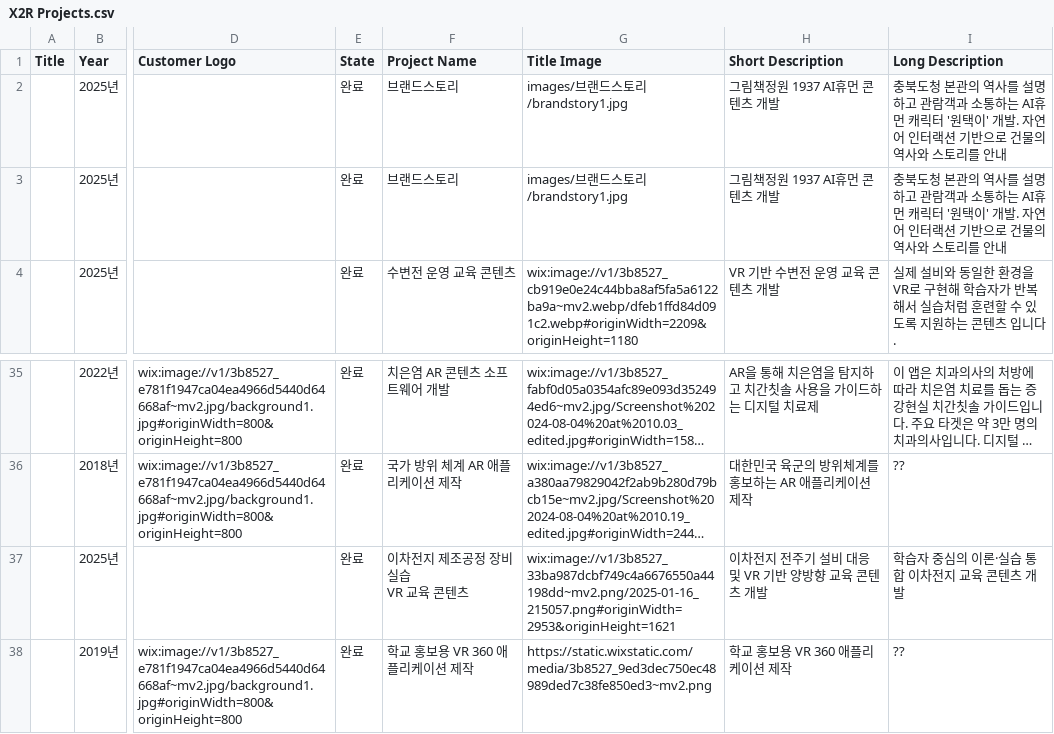
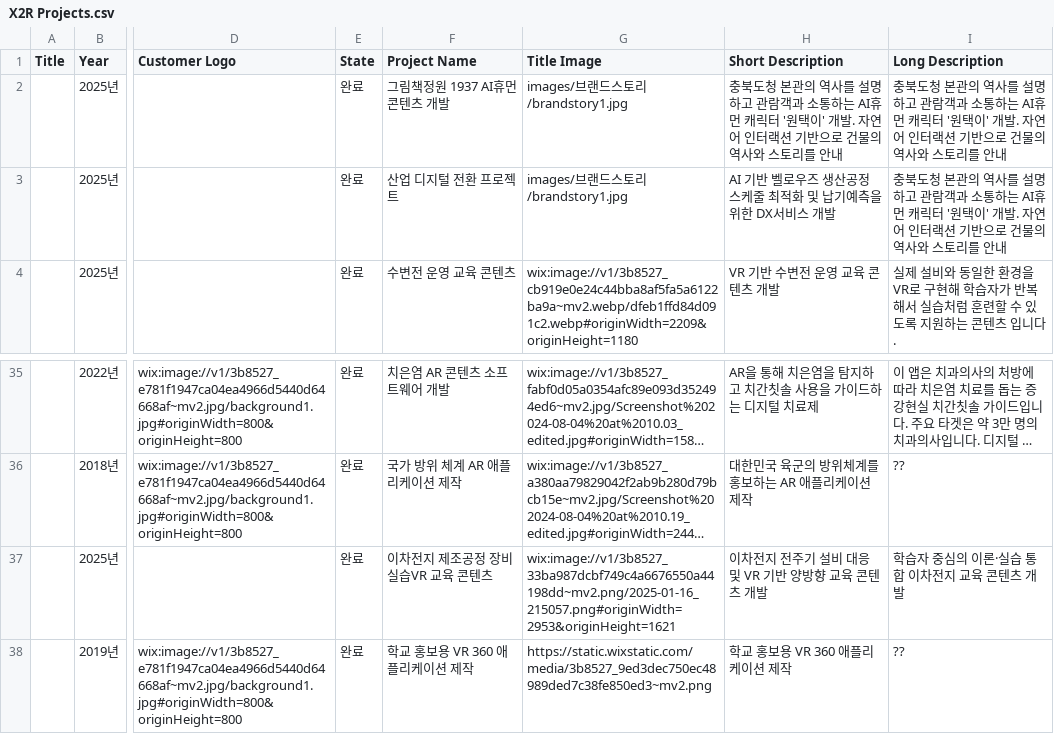
Before and after one commit to X2RMaster/X2RHomepage, a CSV file: X2R Projects.csv, drawn as a sheet; only a part is shown, gaps mark what is left out; long unchanged cells end in …; ↵ is a line break in a cell; the diff names each change by its address in the sheet, - before the commit and + after, or states it on an @@ line.

Commit message:
브랜드스토리 항목 분리: 그림책정원 1937 AI휴먼 콘텐츠 개발 / 산업 디지털 전환 프로젝트

```diff
--- a/X2R Projects.csv
+++ b/X2R Projects.csv
-F2 (Project Name): 브랜드스토리
+F2 (Project Name): 그림책정원 1937 AI휴먼 콘텐츠 개발
-H2 (Short Description): 그림책정원 1937 AI휴먼 콘텐츠 개발
+H2 (Short Description): 충북도청 본관의 역사를 설명하고 관람객과 소통하는 AI휴먼 캐릭터 '원택이' 개발. 자연어 인터랙션 기반으로 건물의 역사와 스토리를 안내
-F3 (Project Name): 브랜드스토리
+F3 (Project Name): 산업 디지털 전환 프로젝트
-H3 (Short Description): 그림책정원 1937 AI휴먼 콘텐츠 개발
+H3 (Short Description): AI 기반 벨로우즈 생산공정 스케줄 최적화 및 납기예측을 위한 DX서비스 개발
-F37 (Project Name): 이차전지 제조공정 장비실습 ↵ VR 교육 콘텐츠
+F37 (Project Name): 이차전지 제조공정 장비실습VR 교육 콘텐츠
```
